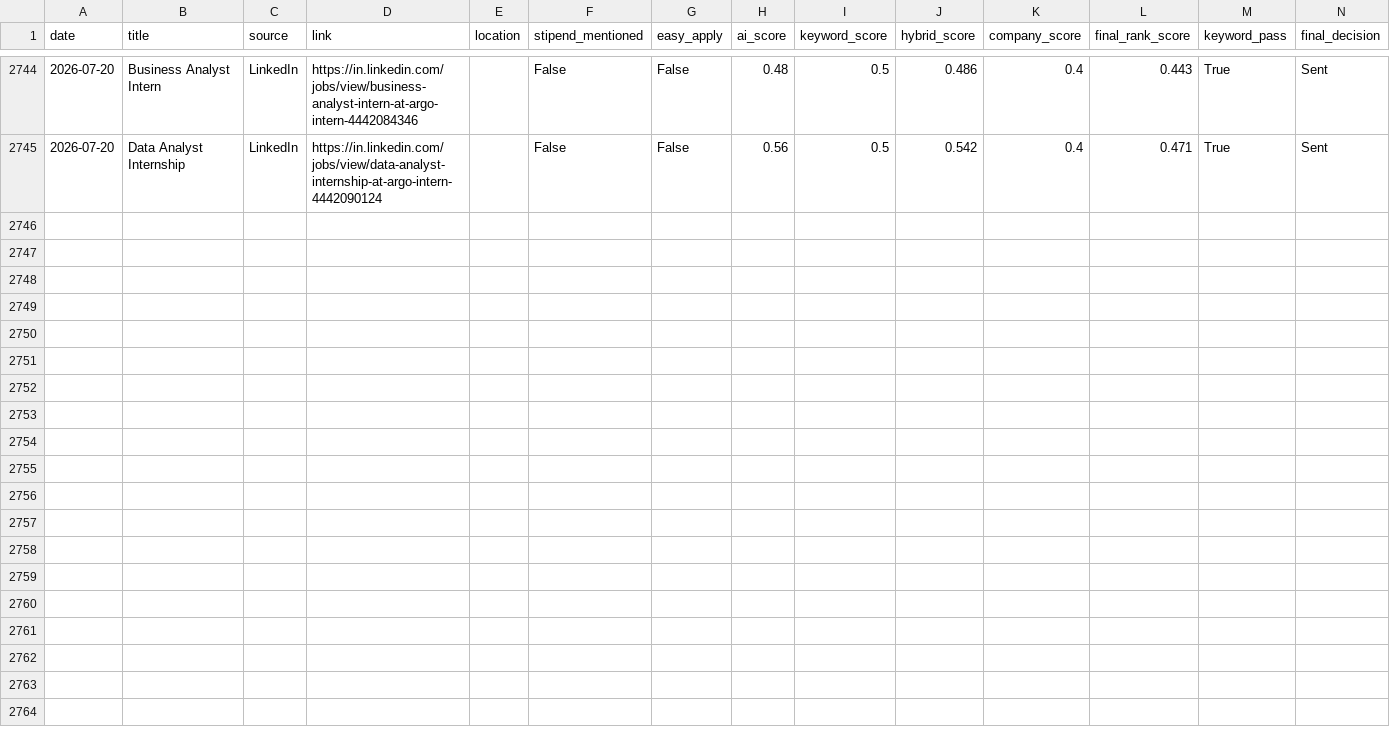
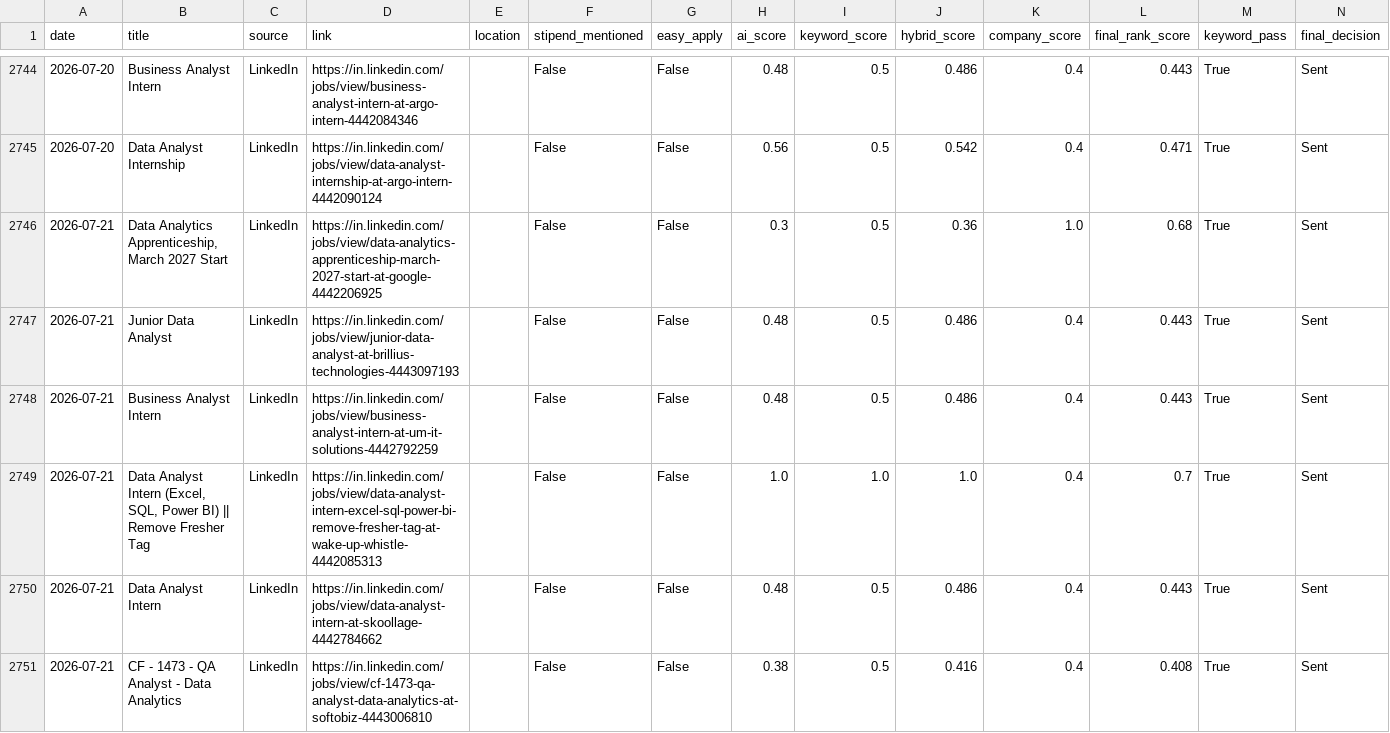
Before and after one commit to darshanmali99/ai-job-agent, a CSV file: jobs_dataset.csv, drawn as a sheet; only a part is shown, gaps mark what is left out.

```diff
--- a/jobs_dataset.csv
+++ b/jobs_dataset.csv
@@ -2745 +2745,7 @@ date,title,source,link,location,stipend_mentioned,easy_apply,ai_score,keyword_sc
 2026-07-20,Data Analyst Internship,LinkedIn,https://in.linkedin.com/jobs/view/data-analyst-internship-at-argo-intern-4442090124,,False,False,0.56,0.5,0.542,0.4,0.471,True,Sent
+2026-07-21,"Data Analytics Apprenticeship, March 2027 Start",LinkedIn,https://in.linkedin.com/jobs/view/data-analytics-apprenticeship-march-2027-start-at-google-4442206925,,False,False,0.3,0.5,0.36,1.0,0.68,True,Sent
+2026-07-21,Junior Data Analyst,LinkedIn,https://in.linkedin.com/jobs/view/junior-data-analyst-at-brillius-technologies-4443097193,,False,False,0.48,0.5,0.486,0.4,0.443,True,Sent
+2026-07-21,Business Analyst Intern,LinkedIn,https://in.linkedin.com/jobs/view/business-analyst-intern-at-um-it-solutions-4442792259,,False,False,0.48,0.5,0.486,0.4,0.443,True,Sent
+2026-07-21,"Data Analyst Intern (Excel, SQL, Power BI) || Remove Fresher Tag",LinkedIn,https://in.linkedin.com/jobs/view/data-analyst-intern-excel-sql-power-bi-remove-fresher-tag-at-wake-up-whistle-4442085313,,False,False,1.0,1.0,1.0,0.4,0.7,True,Sent
+2026-07-21,Data Analyst Intern,LinkedIn,https://in.linkedin.com/jobs/view/data-analyst-intern-at-skoollage-4442784662,,False,False,0.48,0.5,0.486,0.4,0.443,True,Sent
+2026-07-21,CF - 1473 - QA Analyst - Data Analytics,LinkedIn,https://in.linkedin.com/jobs/view/cf-1473-qa-analyst-data-analytics-at-softobiz-4443006810,,False,False,0.38,0.5,0.416,0.4,0.408,True,Sent
```
Also changed, not shown: 1 other file.
